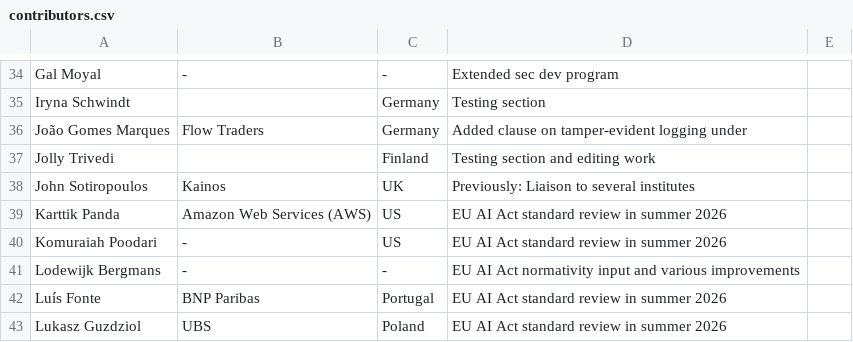
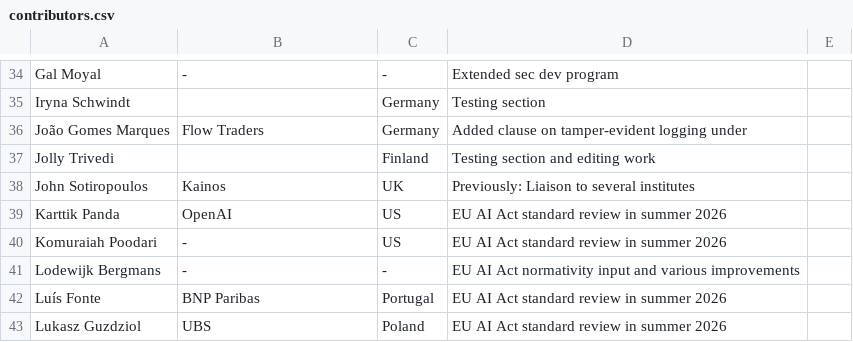
Before and after one commit to OWASP/www-project-ai-security-and-privacy-guide, a CSV file: content/ai_exchange/content/contributors.csv, drawn as a sheet; only a part is shown, gaps mark what is left out.

Commit message:
typo

```diff
--- a/content/ai_exchange/content/contributors.csv
+++ b/content/ai_exchange/content/contributors.csv
@@ -38,3 +38,3 @@ Jolly Trivedi; ; Finland; Testing section and editing work
 John Sotiropoulos; Kainos; UK; Previously: Liaison to several institutes
-Karttik Panda; Amazon Web Services (AWS); US; EU AI Act standard review in summer 2026
+Karttik Panda; OpenAI; US; EU AI Act standard review in summer 2026
 Komuraiah Poodari; -; US; EU AI Act standard review in summer 2026
```
